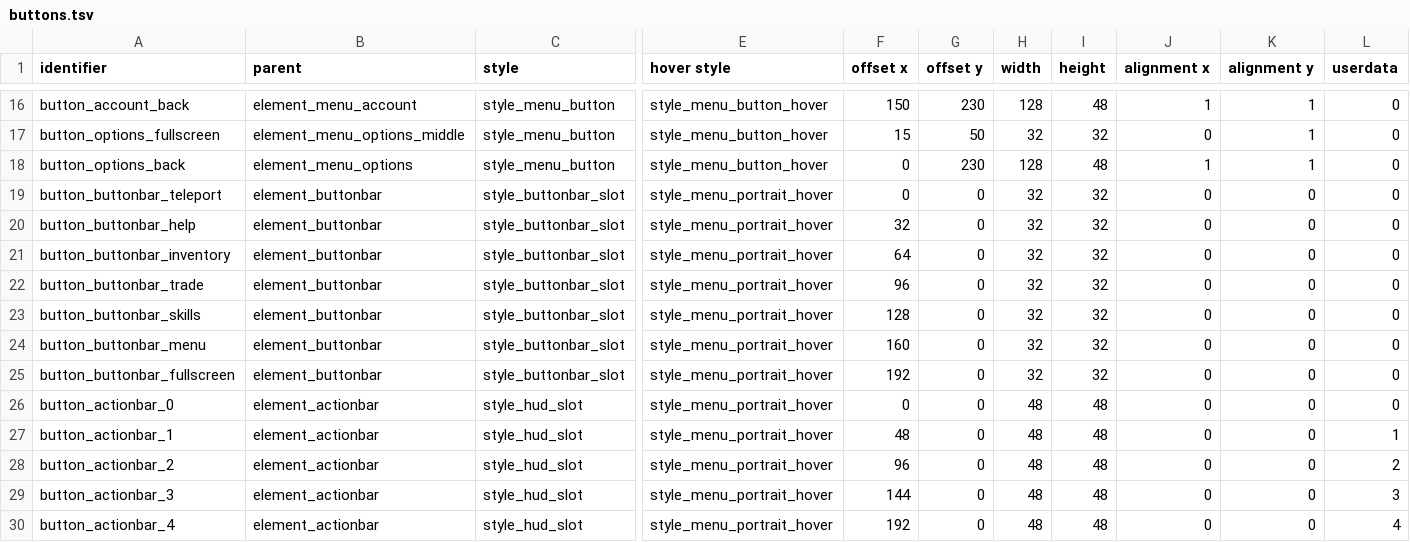
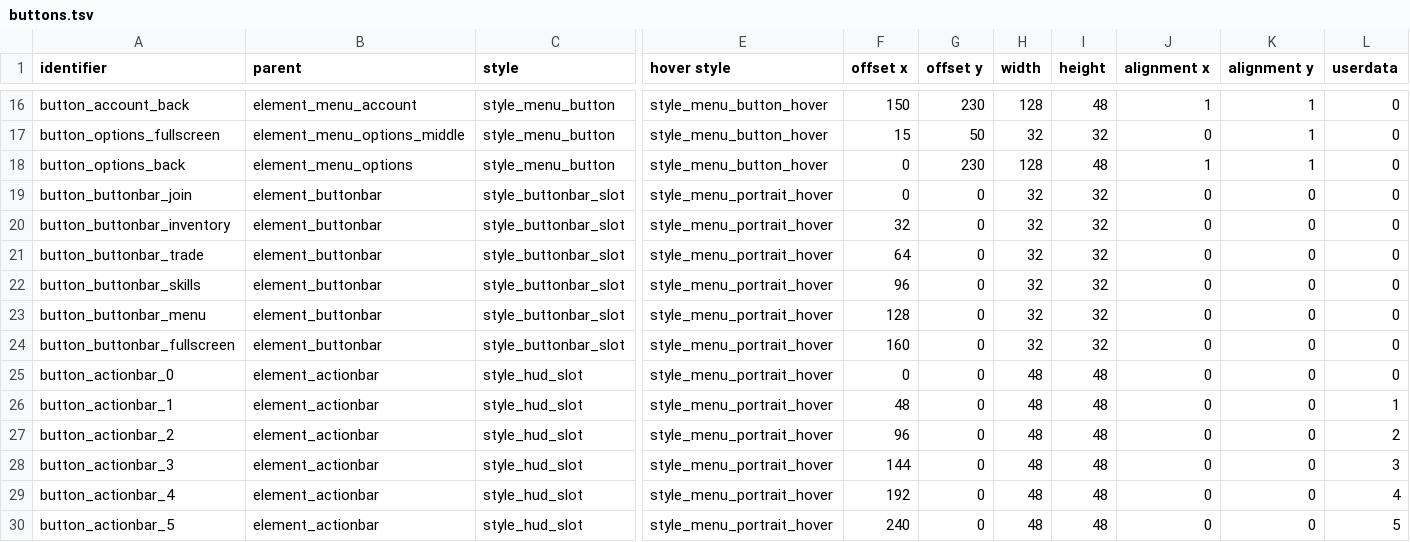
Before and after one commit to jazztickets/choria, a TSV file: working/tables/ui/buttons.tsv, drawn as a sheet; only a part is shown, gaps mark what is left out; the shorter side is filled out with more unchanged rows; removed rows and columns are numbered as before the commit, all else as after; rows hold the shown columns only; the diff names each change by its address in the sheet, - before the commit and + after, or states it on an @@ line.

```diff
--- a/working/tables/ui/buttons.tsv
+++ b/working/tables/ui/buttons.tsv
-A19 (identifier): button_buttonbar_teleport
+A19 (identifier): button_buttonbar_join
-row 20: button_buttonbar_help | element_buttonbar | style_buttonbar_slot | style_menu_portrait_hover | 32 | 0 | 32 | 32 | 0 | 0 | 0
-F20 (offset x): 64
+F20 (offset x): 32
-F21 (offset x): 96
+F21 (offset x): 64
-F22 (offset x): 128
+F22 (offset x): 96
-F23 (offset x): 160
+F23 (offset x): 128
-F24 (offset x): 192
+F24 (offset x): 160
```
Also changed, not shown: working/tables/ui/elements.tsv, working/tables/ui/images.tsv, 17 other files.
